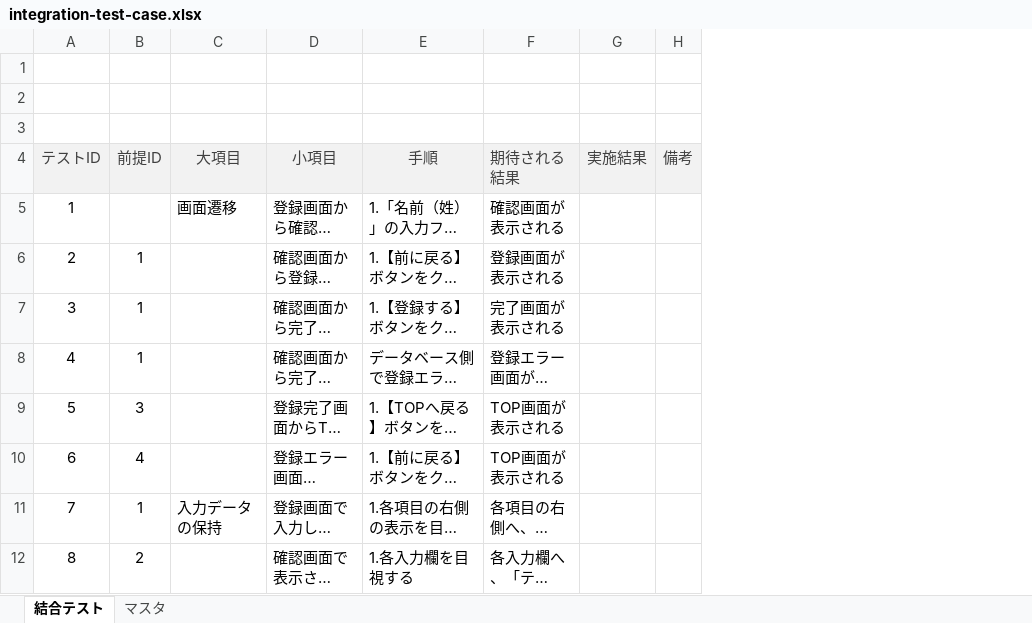
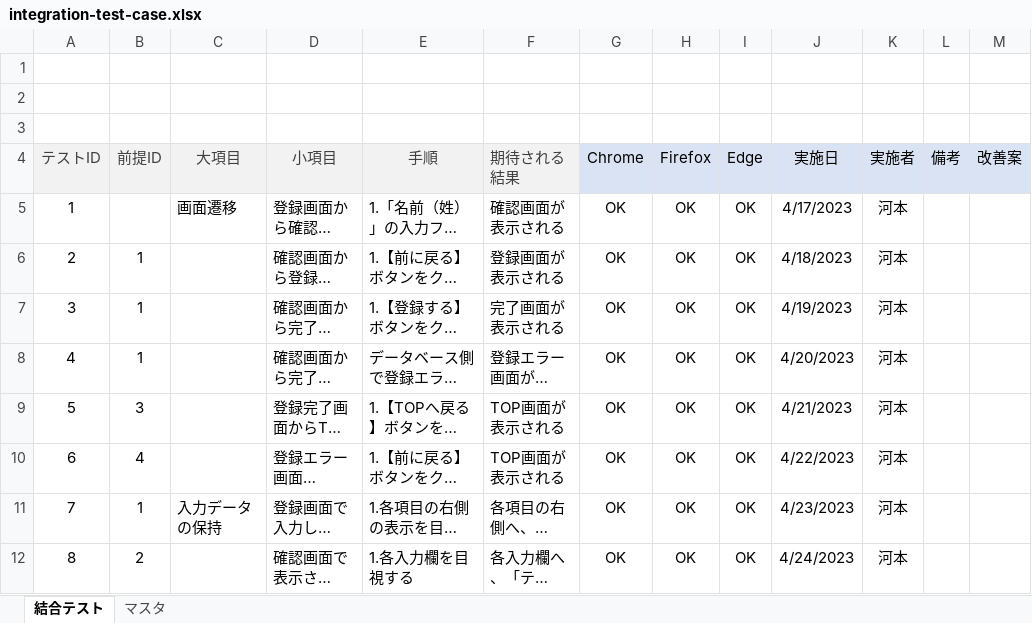
Before and after one commit to keita-komoto/programming, an Excel workbook: test_case/integration-test-case.xlsx, sheet 結合テスト, drawn as a sheet; only a part is shown; long unchanged cells end in …; values as stored, in another font and other column widths than the file's, no borders; removed rows and columns are numbered as before the commit, all else as after; the diff covers the shown part only; the diff names each change by its address in the sheet, - before the commit and + after, or states it on an @@ line.

```diff
--- a/test_case/integration-test-case.xlsx (sheet 結合テスト)
+++ b/test_case/integration-test-case.xlsx (sheet 結合テスト)
-column G (実施結果), empty
+column G (Chrome), rows 5-12: all OK
+column H (Firefox), rows 5-12: all OK
+column I (Edge), rows 5-12: all OK
+column J (実施日), rows 5-12: 4/17/2023 | 4/18/2023 | 4/19/2023 | 4/20/2023 | 4/21/2023 | 4/22/2023 | 4/23/2023 | 4/24/2023
+column K (実施者), rows 5-12: all 河本
+column M (改善案), empty
-L4 text colour: #404040
+L4 text colour: black
```
Also changed, not shown: 6 edited cells elsewhere in this sheet, test_case/unit-test-case.xlsx.
